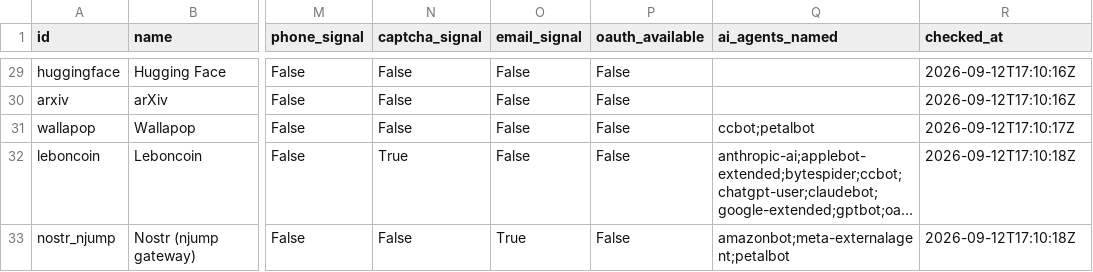
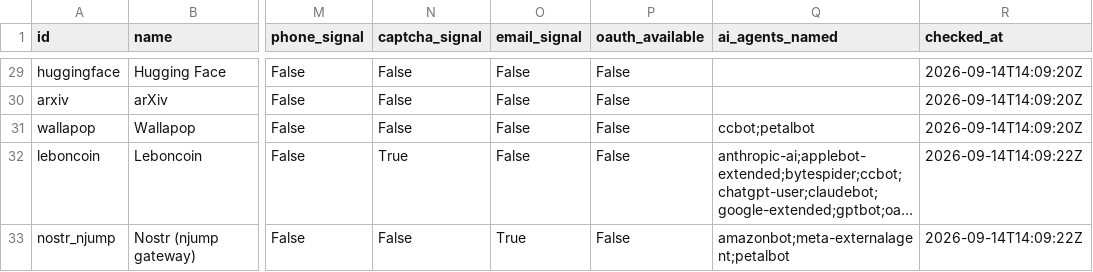
Before and after one commit to Atheistam/agentgates, a CSV file: data/signup_gates.csv, drawn as a sheet; only a part is shown, gaps mark what is left out; long unchanged cells end in …; the diff covers the shown part only; the diff names each change by its address in the sheet, - before the commit and + after, or states it on an @@ line.

```diff
--- a/data/signup_gates.csv
+++ b/data/signup_gates.csv
-R29:R30 (checked_at): 2026-09-12T17:10:16Z
+R29:R30 (checked_at): 2026-09-14T14:09:20Z
-R31 (checked_at): 2026-09-12T17:10:17Z
+R31 (checked_at): 2026-09-14T14:09:20Z
-R32:R33 (checked_at): 2026-09-12T17:10:18Z
+R32:R33 (checked_at): 2026-09-14T14:09:22Z
```
Also changed, not shown: 28 edited cells elsewhere in this file, 11 other files.
